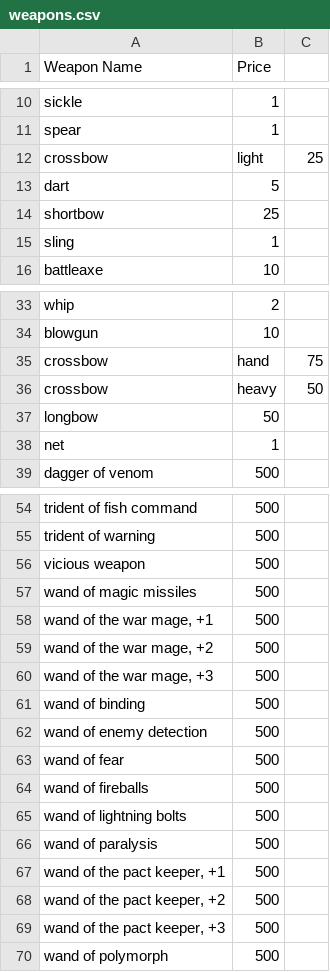
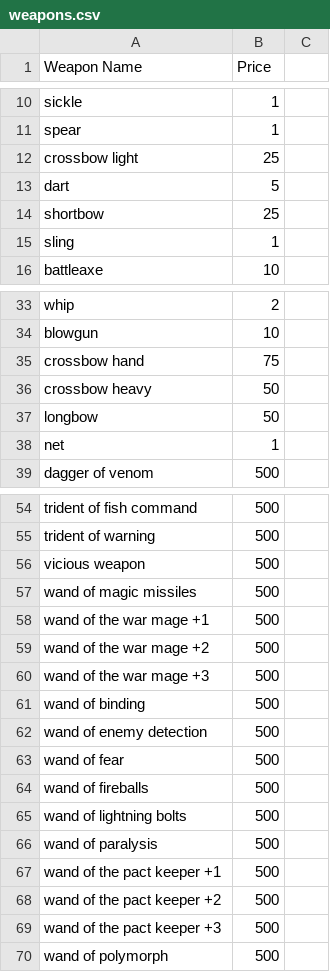
Before and after one commit to Martin8520/Python_Projects, a CSV file: Small_Projects/dnd_weapons/dist/weapons_price/_internal/weapons.csv, drawn as a sheet; only a part is shown, gaps mark what is left out; removed rows and columns are numbered as before the commit, all else as after; the diff names each change by its address in the sheet, - before the commit and + after, or states it on an @@ line.

```diff
--- a/Small_Projects/dnd_weapons/dist/weapons_price/_internal/weapons.csv
+++ b/Small_Projects/dnd_weapons/dist/weapons_price/_internal/weapons.csv
-row 12: crossbow | light | 25
+row 12: crossbow light | 25
-row 35: crossbow | hand | 75
-row 36: crossbow | heavy | 50
+row 35: crossbow hand | 75
+row 36: crossbow heavy | 50
-A58 (Weapon Name): wand of the war mage, +1
+A58 (Weapon Name): wand of the war mage +1
-A59 (Weapon Name): wand of the war mage, +2
+A59 (Weapon Name): wand of the war mage +2
-A60 (Weapon Name): wand of the war mage, +3
+A60 (Weapon Name): wand of the war mage +3
-A67 (Weapon Name): wand of the pact keeper, +1
+A67 (Weapon Name): wand of the pact keeper +1
-A68 (Weapon Name): wand of the pact keeper, +2
+A68 (Weapon Name): wand of the pact keeper +2
-A69 (Weapon Name): wand of the pact keeper, +3
+A69 (Weapon Name): wand of the pact keeper +3
```
Also changed, not shown: 10 other files.
